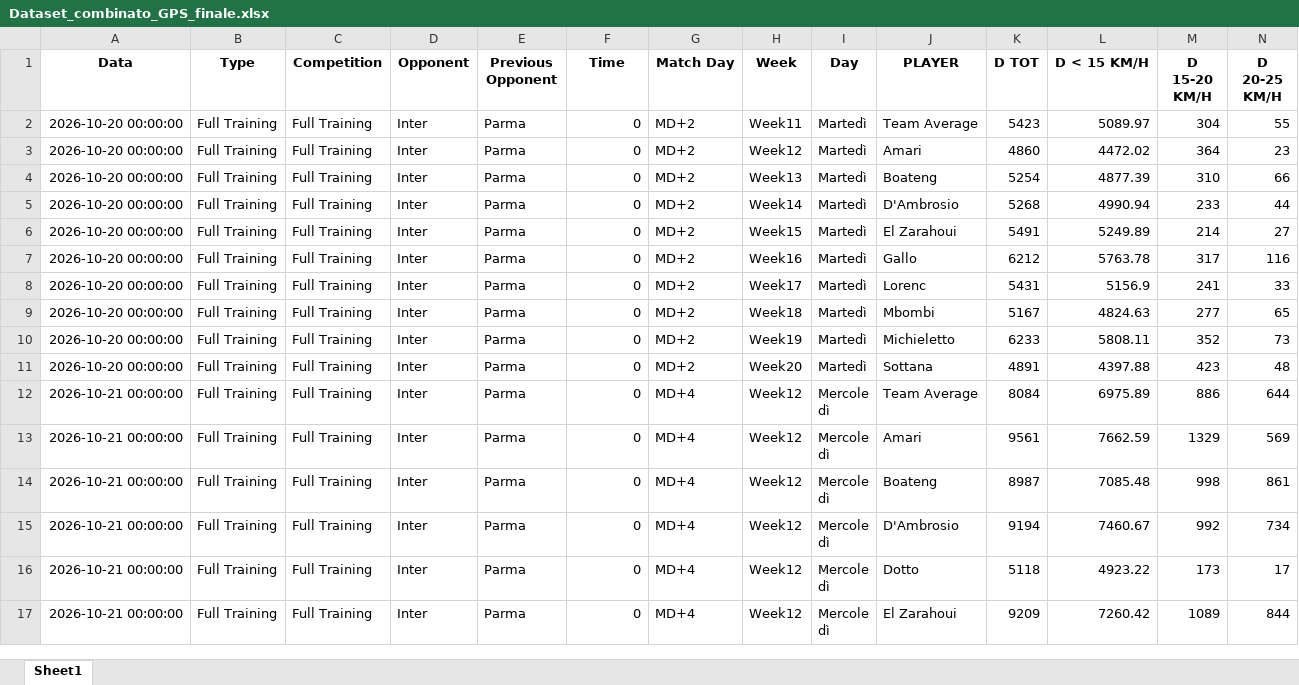
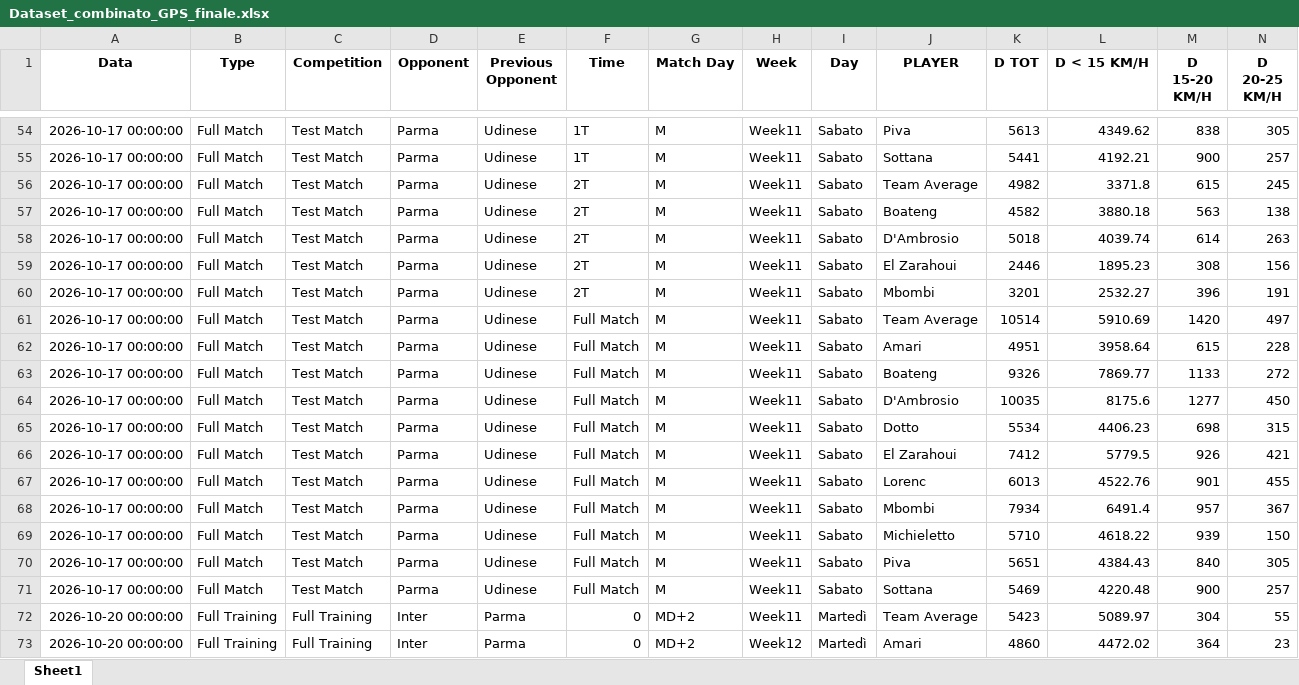
Before and after one commit to riki2016/dataU17-202627, an Excel workbook: Dataset_combinato_GPS_finale.xlsx, sheet Sheet1, drawn as a sheet; only a part is shown, gaps mark what is left out; the shorter side is filled out with more unchanged rows; values as stored, in another font and other column widths than the file's, no borders; rows hold the shown columns only; the diff covers the shown part only; the diff names each change by its address in the sheet, - before the commit and + after, or states it on an @@ line.

Commit message:
Add files via upload

```diff
--- a/Dataset_combinato_GPS_finale.xlsx (sheet Sheet1)
+++ b/Dataset_combinato_GPS_finale.xlsx (sheet Sheet1)
+row 54: 2026-10-17 00:00:00 | Full Match | Test Match | Parma | Udinese | 1T | M | Week11 | Sabato | Piva | 5613 | 4349.62 | 838 | 305
+row 55: 2026-10-17 00:00:00 | Full Match | Test Match | Parma | Udinese | 1T | M | Week11 | Sabato | Sottana | 5441 | 4192.21 | 900 | 257
+row 56: 2026-10-17 00:00:00 | Full Match | Test Match | Parma | Udinese | 2T | M | Week11 | Sabato | Team Average | 4982 | 3371.8 | 615 | 245
+row 57: 2026-10-17 00:00:00 | Full Match | Test Match | Parma | Udinese | 2T | M | Week11 | Sabato | Boateng | 4582 | 3880.18 | 563 | 138
+row 58: 2026-10-17 00:00:00 | Full Match | Test Match | Parma | Udinese | 2T | M | Week11 | Sabato | D'Ambrosio | 5018 | 4039.74 | 614 | 263
+row 59: 2026-10-17 00:00:00 | Full Match | Test Match | Parma | Udinese | 2T | M | Week11 | Sabato | El Zarahoui | 2446 | 1895.23 | 308 | 156
+row 60: 2026-10-17 00:00:00 | Full Match | Test Match | Parma | Udinese | 2T | M | Week11 | Sabato | Mbombi | 3201 | 2532.27 | 396 | 191
+row 61: 2026-10-17 00:00:00 | Full Match | Test Match | Parma | Udinese | Full Match | M | Week11 | Sabato | Team Average | 10514 | 5910.69 | 1420 | 497
+row 62: 2026-10-17 00:00:00 | Full Match | Test Match | Parma | Udinese | Full Match | M | Week11 | Sabato | Amari | 4951 | 3958.64 | 615 | 228
+row 63: 2026-10-17 00:00:00 | Full Match | Test Match | Parma | Udinese | Full Match | M | Week11 | Sabato | Boateng | 9326 | 7869.77 | 1133 | 272
+row 64: 2026-10-17 00:00:00 | Full Match | Test Match | Parma | Udinese | Full Match | M | Week11 | Sabato | D'Ambrosio | 10035 | 8175.6 | 1277 | 450
+row 65: 2026-10-17 00:00:00 | Full Match | Test Match | Parma | Udinese | Full Match | M | Week11 | Sabato | Dotto | 5534 | 4406.23 | 698 | 315
+row 66: 2026-10-17 00:00:00 | Full Match | Test Match | Parma | Udinese | Full Match | M | Week11 | Sabato | El Zarahoui | 7412 | 5779.5 | 926 | 421
+row 67: 2026-10-17 00:00:00 | Full Match | Test Match | Parma | Udinese | Full Match | M | Week11 | Sabato | Lorenc | 6013 | 4522.76 | 901 | 455
+row 68: 2026-10-17 00:00:00 | Full Match | Test Match | Parma | Udinese | Full Match | M | Week11 | Sabato | Mbombi | 7934 | 6491.4 | 957 | 367
+row 69: 2026-10-17 00:00:00 | Full Match | Test Match | Parma | Udinese | Full Match | M | Week11 | Sabato | Michieletto | 5710 | 4618.22 | 939 | 150
+row 70: 2026-10-17 00:00:00 | Full Match | Test Match | Parma | Udinese | Full Match | M | Week11 | Sabato | Piva | 5651 | 4384.43 | 840 | 305
+row 71: 2026-10-17 00:00:00 | Full Match | Test Match | Parma | Udinese | Full Match | M | Week11 | Sabato | Sottana | 5469 | 4220.48 | 900 | 257
```
Also changed, not shown: 20 added rows and 32 moved rows elsewhere in this sheet.
